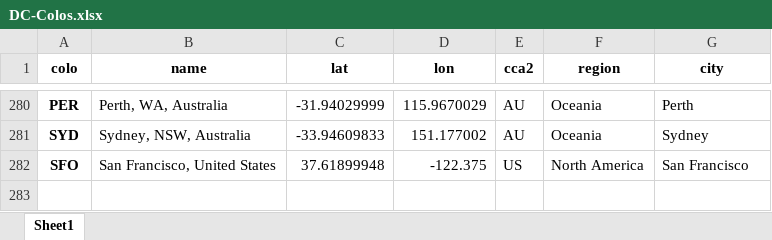
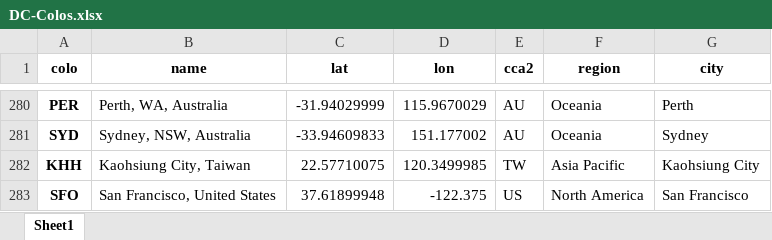
Before and after one commit to Netrvin/cloudflare-colo-list, an Excel workbook: DC-Colos.xlsx, sheet Sheet1, drawn as a sheet; only a part is shown, gaps mark what is left out; values as stored, in another font and other column widths than the file's, no borders; the diff names each change by its address in the sheet, - before the commit and + after, or states it on an @@ line.

```diff
--- a/DC-Colos.xlsx (sheet Sheet1)
+++ b/DC-Colos.xlsx (sheet Sheet1)
+row 282: KHH | Kaohsiung City, Taiwan | 22.57710075 | 120.3499985 | TW | Asia Pacific | Kaohsiung City
```
Also changed, not shown: 3 other files.
